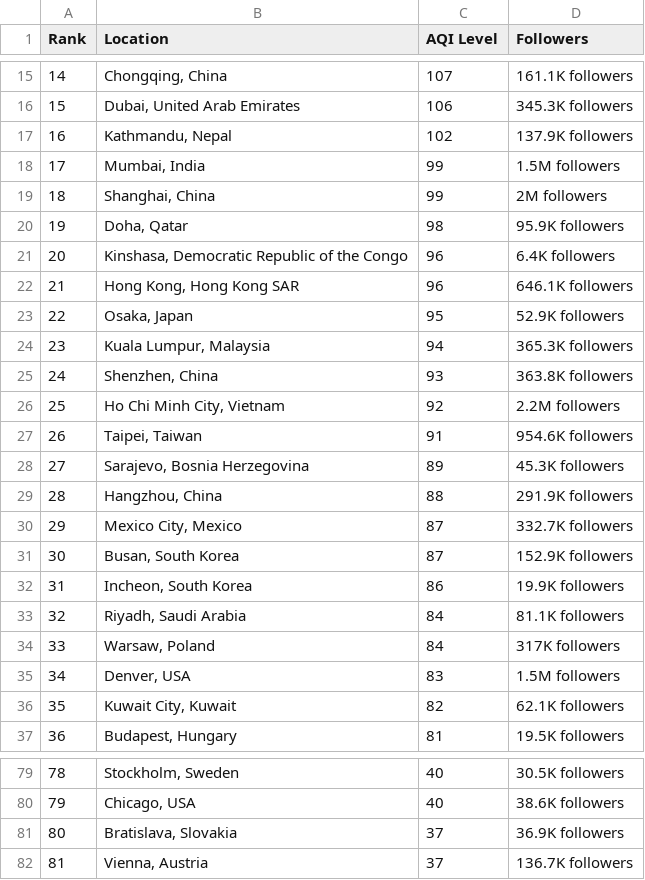
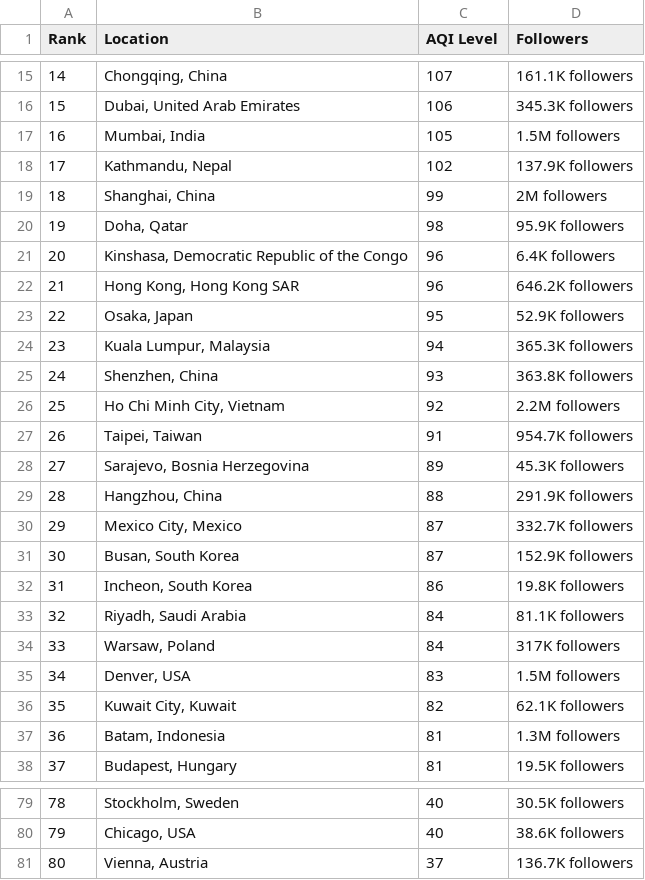
Before and after one commit to dipunew/Most-Polluted-Cities-in-The-World, a CSV file: air-quality.csv, drawn as a sheet; only a part is shown, gaps mark what is left out; removed rows and columns are numbered as before the commit, all else as after; the diff covers the shown part only; the diff names each change by its address in the sheet, - before the commit and + after, or states it on an @@ line.

```diff
--- a/air-quality.csv
+++ b/air-quality.csv
+row 17: 16 | Mumbai, India | 105 | 1.5M followers
@@ column A (Rank) renumbered between rows 18 and 105 @@
-row 18: 17 | Mumbai, India | 99 | 1.5M followers
-D22 (Followers): 646.1K followers
+D22 (Followers): 646.2K followers
-D27 (Followers): 954.6K followers
+D27 (Followers): 954.7K followers
-D32 (Followers): 19.9K followers
+D32 (Followers): 19.8K followers
+row 37: 36 | Batam, Indonesia | 81 | 1.3M followers
-row 81: 80 | Bratislava, Slovakia | 37 | 36.9K followers
```
Also changed, not shown: 2 added rows, 2 removed rows and 6 edited cells elsewhere in this file.
